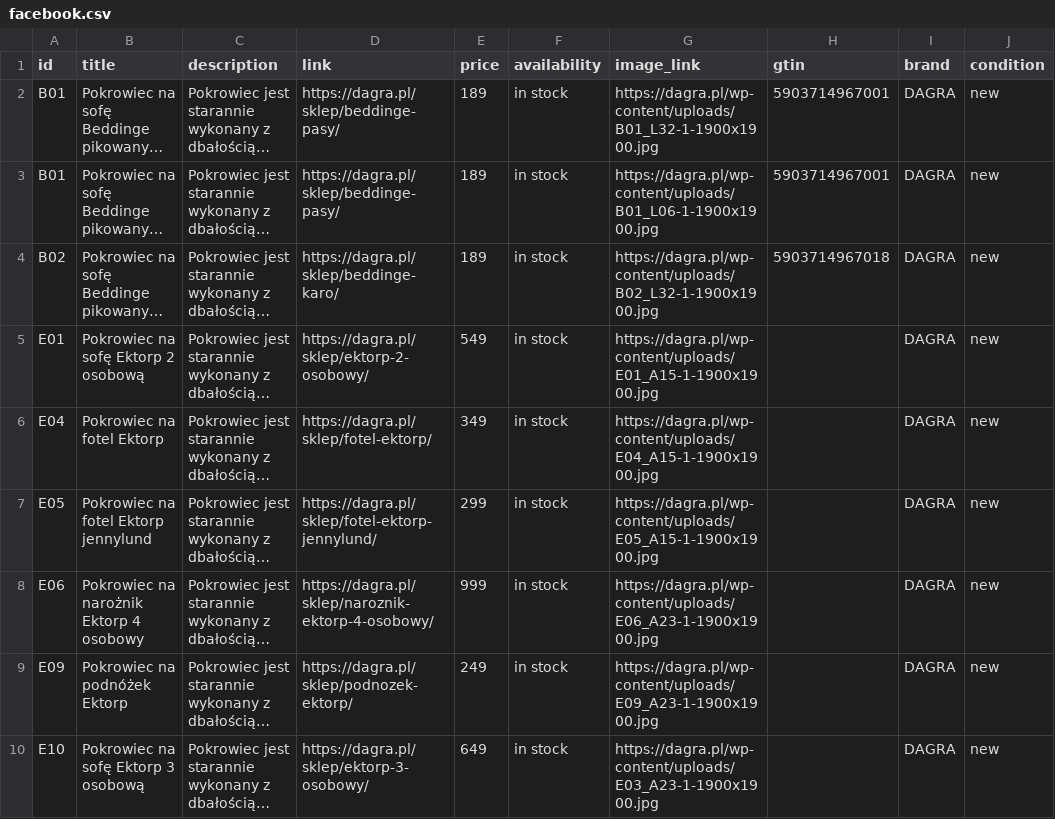
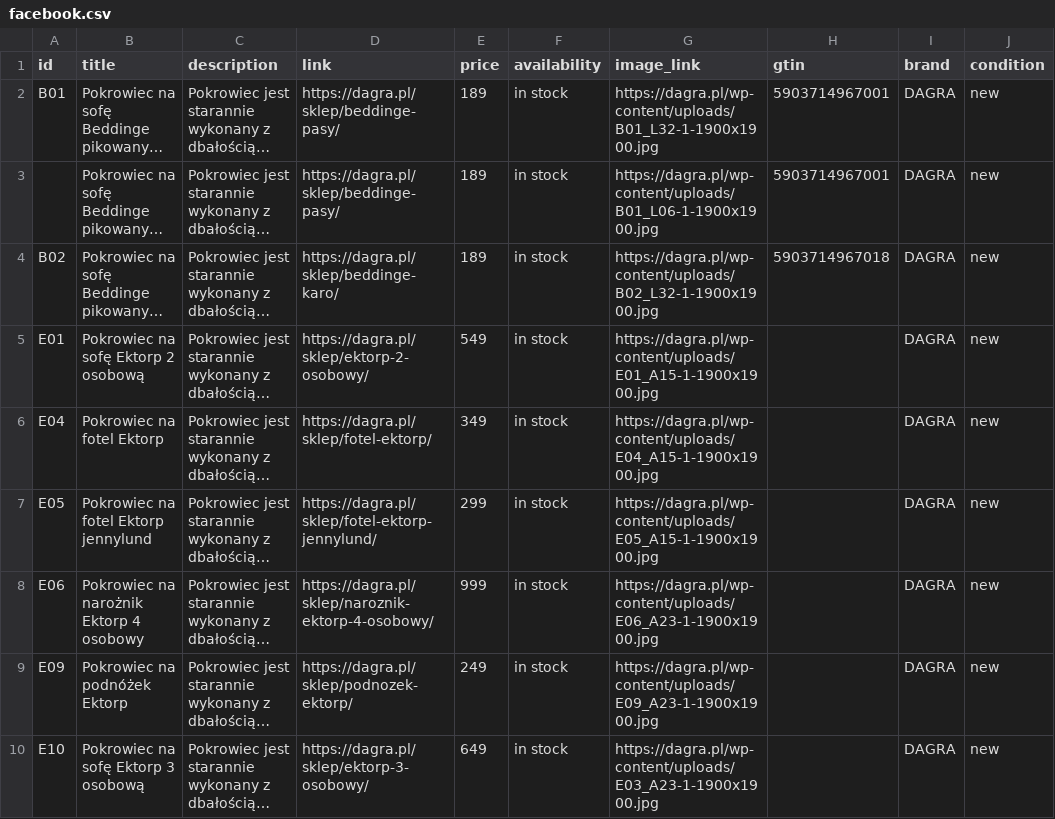
Before and after one commit to Valdri/xml-product-feed-dagra, a CSV file: facebook.csv, drawn as a sheet; only a part is shown; long unchanged cells end in …; the diff names each change by its address in the sheet, - before the commit and + after, or states it on an @@ line.

Commit message:
Update facebook.csv

```diff
--- a/facebook.csv
+++ b/facebook.csv
-A3 (id): B01
+A3 (id): (empty)
```
